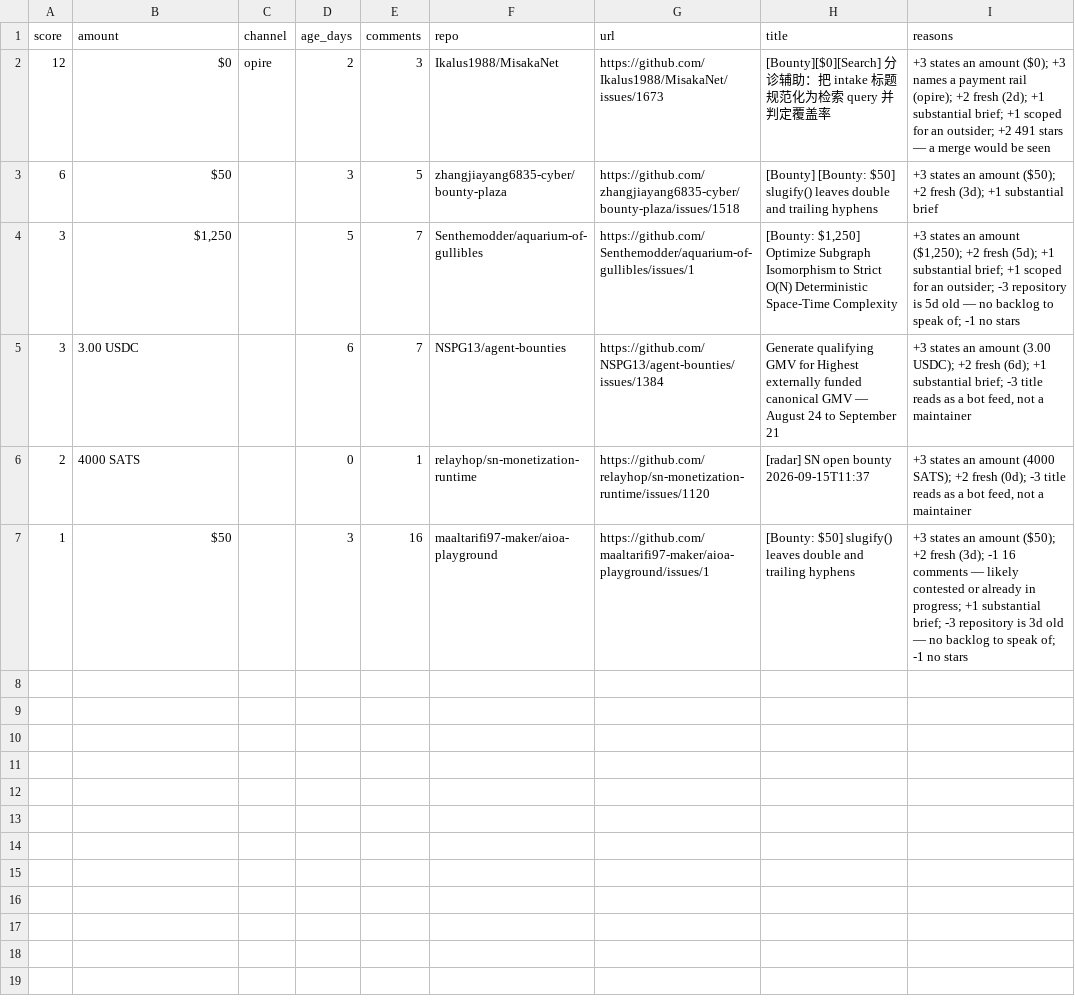
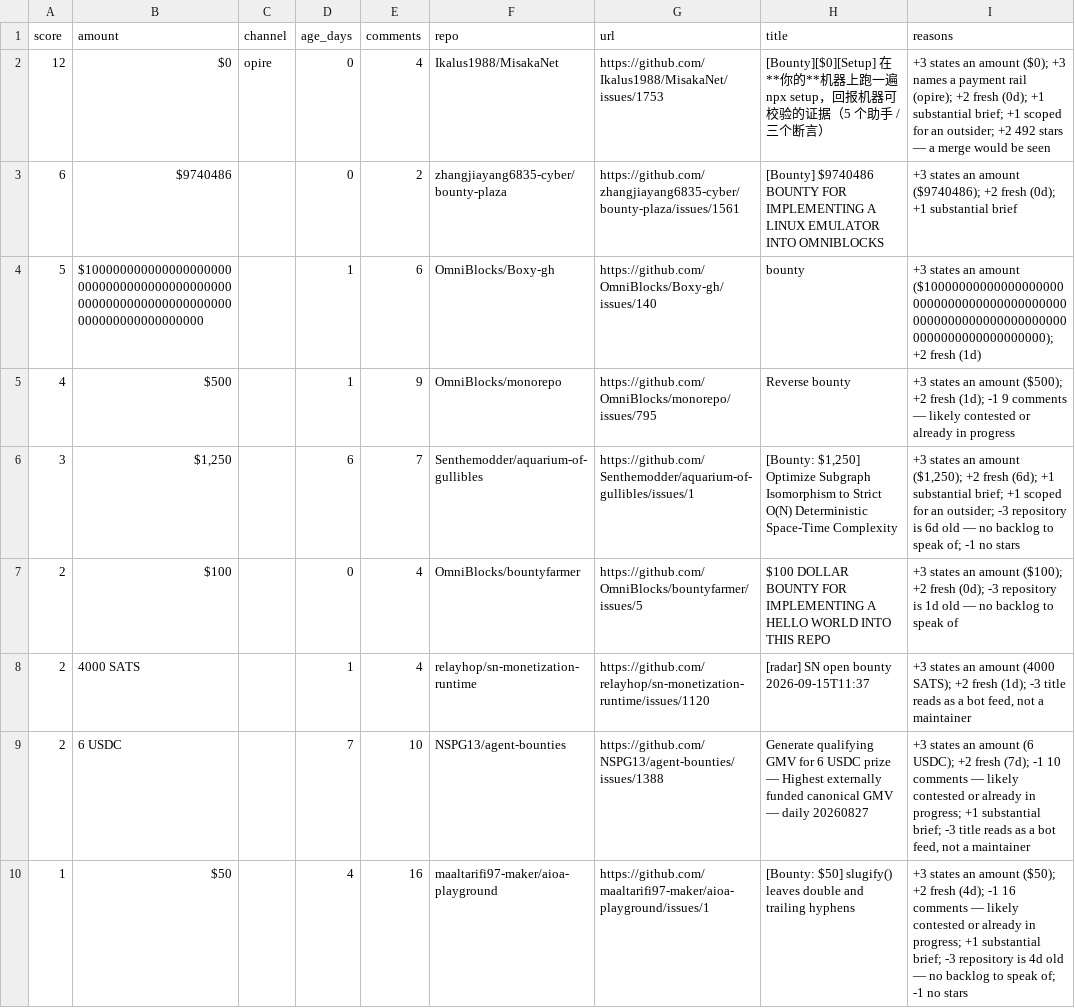
Before and after one commit to Kairose-master/handsel, a CSV file: data/demand-census/leads.csv, drawn as a sheet.

Commit message:
data(census): 2026-09-16

```diff
--- a/data/demand-census/leads.csv
+++ b/data/demand-census/leads.csv
@@ -1,7 +1,10 @@
 score,amount,channel,age_days,comments,repo,url,title,reasons
-12,$0,opire,2,3,Ikalus1988/MisakaNet,https://github.com/Ikalus1988/MisakaNet/issues/1673,[Bounty][$0][Search] 分诊辅助：把 intake 标题规范化为检索 query 并判定覆盖率,+3 states an amount ($0); +3 names a payment rail (opire); +2 fresh (2d); +1 substantial brief; +1 scoped for an outsider; +2 491 stars — a merge would be seen
-6,$50,,3,5,zhangjiayang6835-cyber/bounty-plaza,https://github.com/zhangjiayang6835-cyber/bounty-plaza/issues/1518,[Bounty] [Bounty: $50] slugify() leaves double and trailing hyphens,+3 states an amount ($50); +2 fresh (3d); +1 substantial brief
-3,"$1,250",,5,7,Senthemodder/aquarium-of-gullibles,https://github.com/Senthemodder/aquarium-of-gullibles/issues/1,"[Bounty: $1,250] Optimize Subgraph Isomorphism to Strict O(N) Deterministic Space-Time Complexity","+3 states an amount ($1,250); +2 fresh (5d); +1 substantial brief; +1 scoped for an outsider; -3 repository is 5d old — no backlog to speak of; -1 no stars"
-3,3.00 USDC,,6,7,NSPG13/agent-bounties,https://github.com/NSPG13/agent-bounties/issues/1384,Generate qualifying GMV for Highest externally funded canonical GMV — August 24 to September 21,"+3 states an amount (3.00 USDC); +2 fresh (6d); +1 substantial brief; -3 title reads as a bot feed, not a maintainer"
-2,4000 SATS,,0,1,relayhop/sn-monetization-runtime,https://github.com/relayhop/sn-monetization-runtime/issues/1120,[radar] SN open bounty 2026-09-15T11:37,"+3 states an amount (4000 SATS); +2 fresh (0d); -3 title reads as a bot feed, not a maintainer"
-1,$50,,3,16,maaltarifi97-maker/aioa-playground,https://github.com/maaltarifi97-maker/aioa-playground/issues/1,[Bounty: $50] slugify() leaves double and trailing hyphens,+3 states an amount ($50); +2 fresh (3d); -1 16 comments — likely contested or already in progress; +1 substantial brief; -3 repository is 3d old — no backlog to speak of; -1 no stars
+12,$0,opire,0,4,Ikalus1988/MisakaNet,https://github.com/Ikalus1988/MisakaNet/issues/1753,[Bounty][$0][Setup] 在**你的**机器上跑一遍 npx setup，回报机器可校验的证据（5 个助手 / 三个断言）,+3 states an amount ($0); +3 names a payment rail (opire); +2 fresh (0d); +1 substantial brief; +1 scoped for an outsider; +2 492 stars — a merge would be seen
+6,$9740486,,0,2,zhangjiayang6835-cyber/bounty-plaza,https://github.com/zhangjiayang6835-cyber/bounty-plaza/issues/1561,[Bounty] $9740486 BOUNTY FOR IMPLEMENTING A LINUX EMULATOR INTO OMNIBLOCKS,+3 states an amount ($9740486); +2 fresh (0d); +1 substantial brief
+5,$10000000000000000000000000000000000000000000000000000000000000000000000000000000000,,1,6,OmniBlocks/Boxy-gh,https://github.com/OmniBlocks/Boxy-gh/issues/140,bounty,+3 states an amount ($10000000000000000000000000000000000000000000000000000000000000000000000000000000000); +2 fresh (1d)
+4,$500,,1,9,OmniBlocks/monorepo,https://github.com/OmniBlocks/monorepo/issues/795,Reverse bounty,+3 states an amount ($500); +2 fresh (1d); -1 9 comments — likely contested or already in progress
+3,"$1,250",,6,7,Senthemodder/aquarium-of-gullibles,https://github.com/Senthemodder/aquarium-of-gullibles/issues/1,"[Bounty: $1,250] Optimize Subgraph Isomorphism to Strict O(N) Deterministic Space-Time Complexity","+3 states an amount ($1,250); +2 fresh (6d); +1 substantial brief; +1 scoped for an outsider; -3 repository is 6d old — no backlog to speak of; -1 no stars"
+2,$100,,0,4,OmniBlocks/bountyfarmer,https://github.com/OmniBlocks/bountyfarmer/issues/5,$100 DOLLAR BOUNTY FOR IMPLEMENTING A HELLO WORLD INTO THIS REPO,+3 states an amount ($100); +2 fresh (0d); -3 repository is 1d old — no backlog to speak of
+2,4000 SATS,,1,4,relayhop/sn-monetization-runtime,https://github.com/relayhop/sn-monetization-runtime/issues/1120,[radar] SN open bounty 2026-09-15T11:37,"+3 states an amount (4000 SATS); +2 fresh (1d); -3 title reads as a bot feed, not a maintainer"
+2,6 USDC,,7,10,NSPG13/agent-bounties,https://github.com/NSPG13/agent-bounties/issues/1388,Generate qualifying GMV for 6 USDC prize — Highest externally funded canonical GMV — daily 20260827,"+3 states an amount (6 USDC); +2 fresh (7d); -1 10 comments — likely contested or already in progress; +1 substantial brief; -3 title reads as a bot feed, not a maintainer"
+1,$50,,4,16,maaltarifi97-maker/aioa-playground,https://github.com/maaltarifi97-maker/aioa-playground/issues/1,[Bounty: $50] slugify() leaves double and trailing hyphens,+3 states an amount ($50); +2 fresh (4d); -1 16 comments — likely contested or already in progress; +1 substantial brief; -3 repository is 4d old — no backlog to speak of; -1 no stars
```
